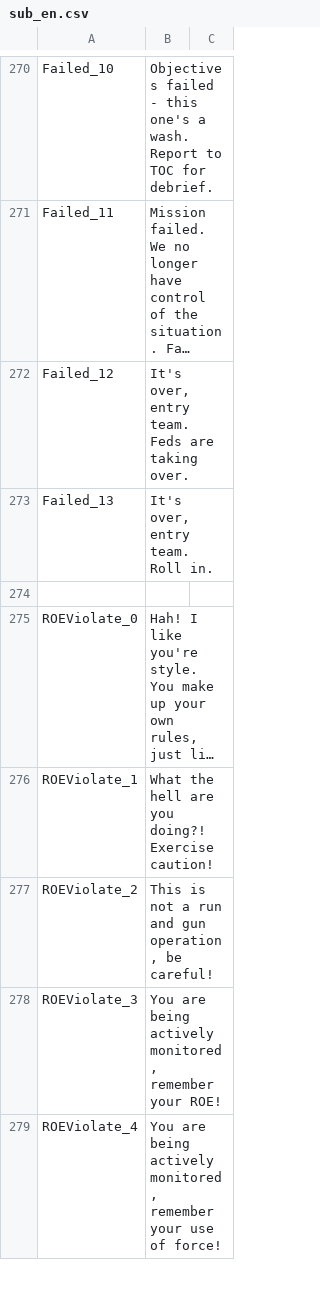
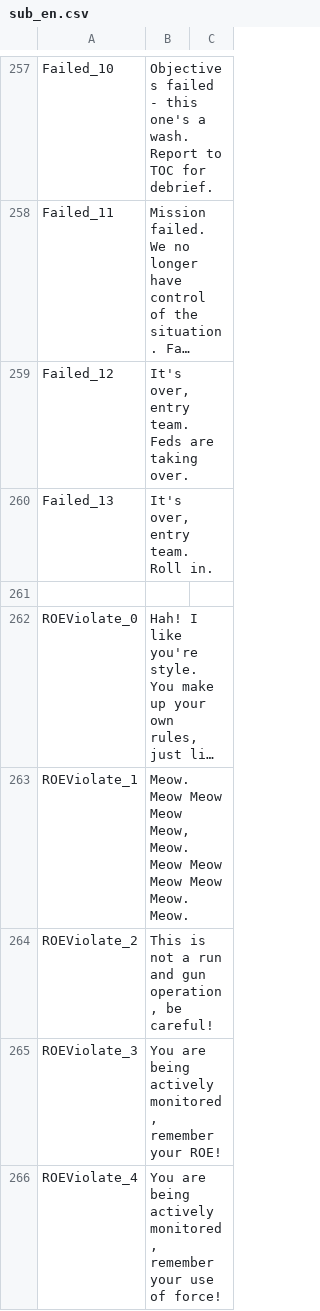
Before and after one commit to Synergy73/Cave-Johnson-TOC-Mod-RON, a CSV file: VO_MOD/TOC/sub_en.csv, drawn as a sheet; only a part is shown, gaps mark what is left out; long unchanged cells end in …; addresses are those after the commit; the diff covers the shown part only; the diff names each change by its address in the sheet, - before the commit and + after, or states it on an @@ line.

```diff
--- a/VO_MOD/TOC/sub_en.csv
+++ b/VO_MOD/TOC/sub_en.csv
-B263: What the hell are you doing?! Exercise caution!
+B263: Meow. Meow Meow Meow Meow, Meow. Meow Meow Meow Meow Meow. Meow.
```
Also changed, not shown: 13 removed rows and 13 edited cells elsewhere in this file, VO_MOD/TOC_FISA/sub_en.csv, 39 other files.
